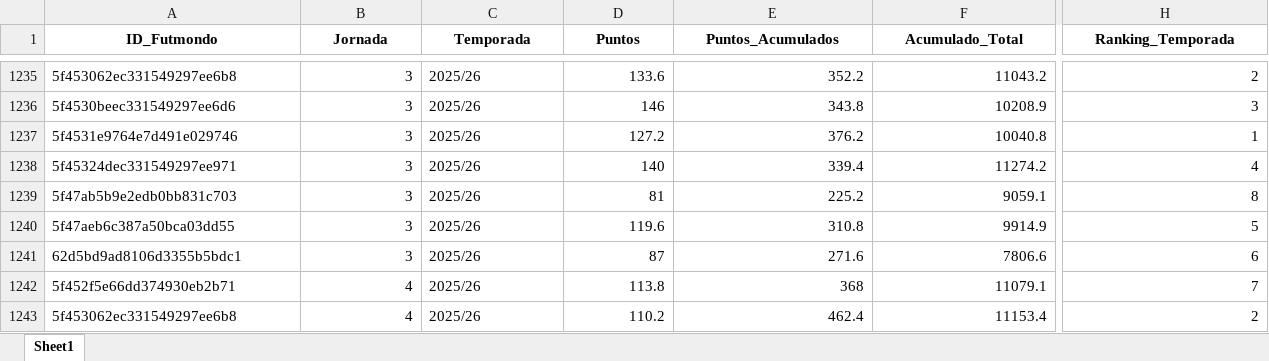
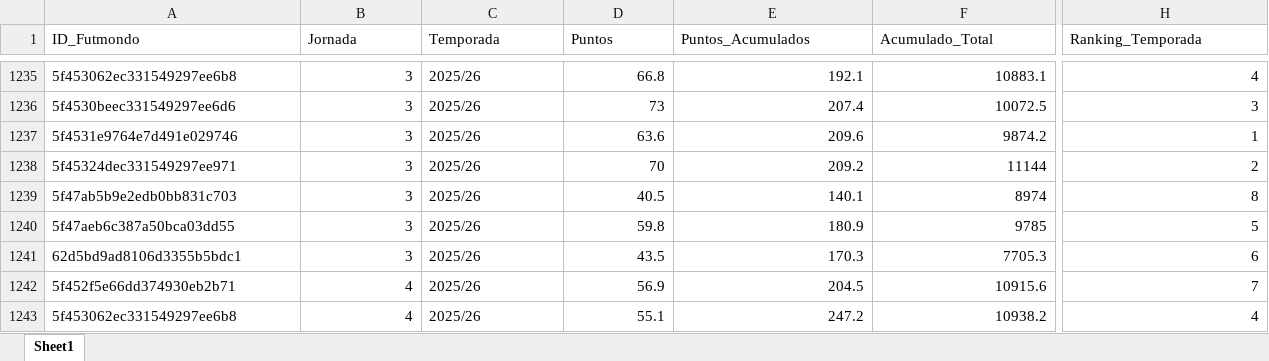
Before and after one commit to kelo71bis/FutmondoBOT, an Excel workbook: datos/vistas_negocio/Fact_Global_Master.xlsx, sheet Sheet1, drawn as a sheet; only a part is shown, gaps mark what is left out; values as stored, in another font and other column widths than the file's, no borders; the diff covers the shown part only; the diff names each change by its address in the sheet, - before the commit and + after, or states it on an @@ line.

```diff
--- a/datos/vistas_negocio/Fact_Global_Master.xlsx (sheet Sheet1)
+++ b/datos/vistas_negocio/Fact_Global_Master.xlsx (sheet Sheet1)
@@ A1:H1 bold: on → off, alignment: center → left @@
-D1235 (Puntos): 133.6
+D1235 (Puntos): 66.8
-E1235 (Puntos_Acumulados): 352.2
+E1235 (Puntos_Acumulados): 192.1
-F1235 (Acumulado_Total): 11043.2
+F1235 (Acumulado_Total): 10883.1
-H1235 (Ranking_Temporada): 2
+H1235 (Ranking_Temporada): 4
-D1236 (Puntos): 146
+D1236 (Puntos): 73
-E1236 (Puntos_Acumulados): 343.8
+E1236 (Puntos_Acumulados): 207.4
-F1236 (Acumulado_Total): 10208.9
+F1236 (Acumulado_Total): 10072.5
-D1237 (Puntos): 127.2
+D1237 (Puntos): 63.6
-E1237 (Puntos_Acumulados): 376.2
+E1237 (Puntos_Acumulados): 209.6
-F1237 (Acumulado_Total): 10040.8
+F1237 (Acumulado_Total): 9874.2
-D1238 (Puntos): 140
+D1238 (Puntos): 70
-E1238 (Puntos_Acumulados): 339.4
+E1238 (Puntos_Acumulados): 209.2
-F1238 (Acumulado_Total): 11274.2
+F1238 (Acumulado_Total): 11144
-H1238 (Ranking_Temporada): 4
+H1238 (Ranking_Temporada): 2
-D1239 (Puntos): 81
+D1239 (Puntos): 40.5
-E1239 (Puntos_Acumulados): 225.2
+E1239 (Puntos_Acumulados): 140.1
-F1239 (Acumulado_Total): 9059.1
+F1239 (Acumulado_Total): 8974
-D1240 (Puntos): 119.6
+D1240 (Puntos): 59.8
-E1240 (Puntos_Acumulados): 310.8
+E1240 (Puntos_Acumulados): 180.9
-F1240 (Acumulado_Total): 9914.9
+F1240 (Acumulado_Total): 9785
-D1241 (Puntos): 87
+D1241 (Puntos): 43.5
-E1241 (Puntos_Acumulados): 271.6
+E1241 (Puntos_Acumulados): 170.3
-F1241 (Acumulado_Total): 7806.6
+F1241 (Acumulado_Total): 7705.3
-D1242 (Puntos): 113.8
+D1242 (Puntos): 56.9
-E1242 (Puntos_Acumulados): 368
+E1242 (Puntos_Acumulados): 204.5
-F1242 (Acumulado_Total): 11079.1
+F1242 (Acumulado_Total): 10915.6
-D1243 (Puntos): 110.2
+D1243 (Puntos): 55.1
-E1243 (Puntos_Acumulados): 462.4
+E1243 (Puntos_Acumulados): 247.2
-F1243 (Acumulado_Total): 11153.4
+F1243 (Acumulado_Total): 10938.2
-H1243 (Ranking_Temporada): 2
+H1243 (Ranking_Temporada): 4
```
Also changed, not shown: 766 edited cells and cell formats elsewhere in this sheet, datos/hechos/td_puntos_jugadores_2025_26.xlsx, 3 other files.
